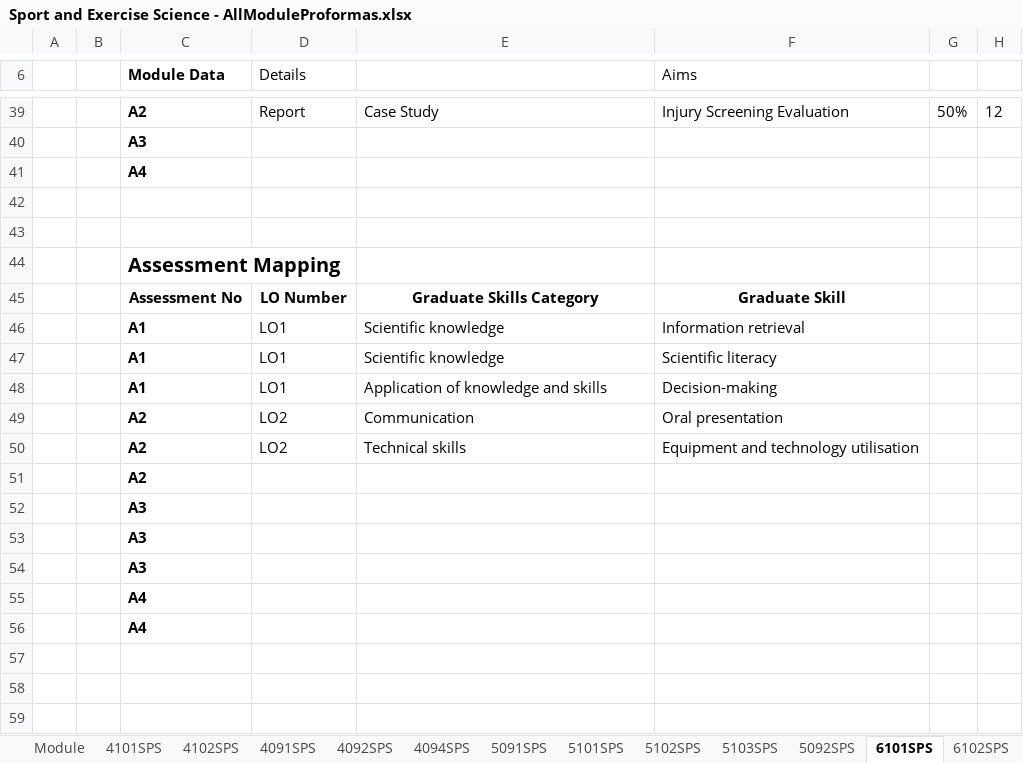
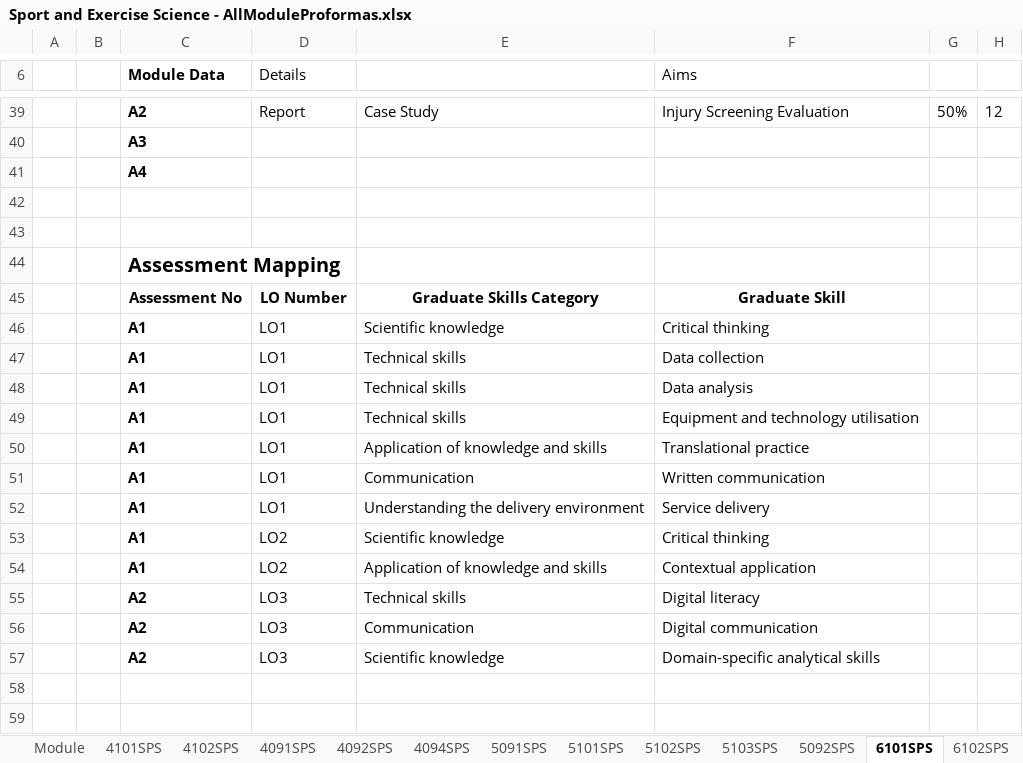
Before and after one commit to m-a-robinson/sps-ppr-2026, an Excel workbook: Sport and Exercise Science - AllModuleProformas.xlsx, sheet 6101SPS, drawn as a sheet; only a part is shown, gaps mark what is left out; values as stored, in another font and other column widths than the file's, no borders; table styles not drawn; removed rows and columns are numbered as before the commit, all else as after; the diff names each change by its address in the sheet, - before the commit and + after, or states it on an @@ line.

```diff
--- a/Sport and Exercise Science - AllModuleProformas.xlsx (sheet 6101SPS)
+++ b/Sport and Exercise Science - AllModuleProformas.xlsx (sheet 6101SPS)
-F46 (Aims): Information retrieval
+F46 (Aims): Critical thinking
-E47: Scientific knowledge
+E47: Technical skills
-F47 (Aims): Scientific literacy
+F47 (Aims): Data collection
+row 48:  |  | A1 | LO1 | Technical skills | Data analysis
+row 49:  |  | A1 | LO1 | Technical skills | Equipment and technology utilisation
-F50 (Aims): Decision-making
+F50 (Aims): Translational practice
-row 49:  |  | A2 | LO2 | Communication | Oral presentation
+row 51:  |  | A1 | LO1 | Communication | Written communication
+row 52:  |  | A1 | LO1 | Understanding the delivery environment | Service delivery
+row 53:  |  | A1 | LO2 | Scientific knowledge | Critical thinking
+row 54:  |  | A1 | LO2 | Application of knowledge and skills | Contextual application
-D55 (Details): LO2
+D55 (Details): LO3
-F55 (Aims): Equipment and technology utilisation
+F55 (Aims): Digital literacy
-row 51:  |  | A2
-row 52:  |  | A3
-row 53:  |  | A3
-row 54:  |  | A3
-row 55:  |  | A4
-row 56:  |  | A4
-row 56: (empty)
+row 56:  |  | A2 | LO3 | Communication | Digital communication
+row 57:  |  | A2 | LO3 | Scientific knowledge | Domain-specific analytical skills
```
Also changed, not shown: sheet SES_Mapping, sheet SES_SkillsCoverage, sheet DASH, sheet SES_Meta, sheet SES_Hours, sheet 6104SPS, 5 more sheets, Football Science - AllModuleProformas.xlsx, Physical Education - AllModuleProformas.xlsx, 3 other files.
